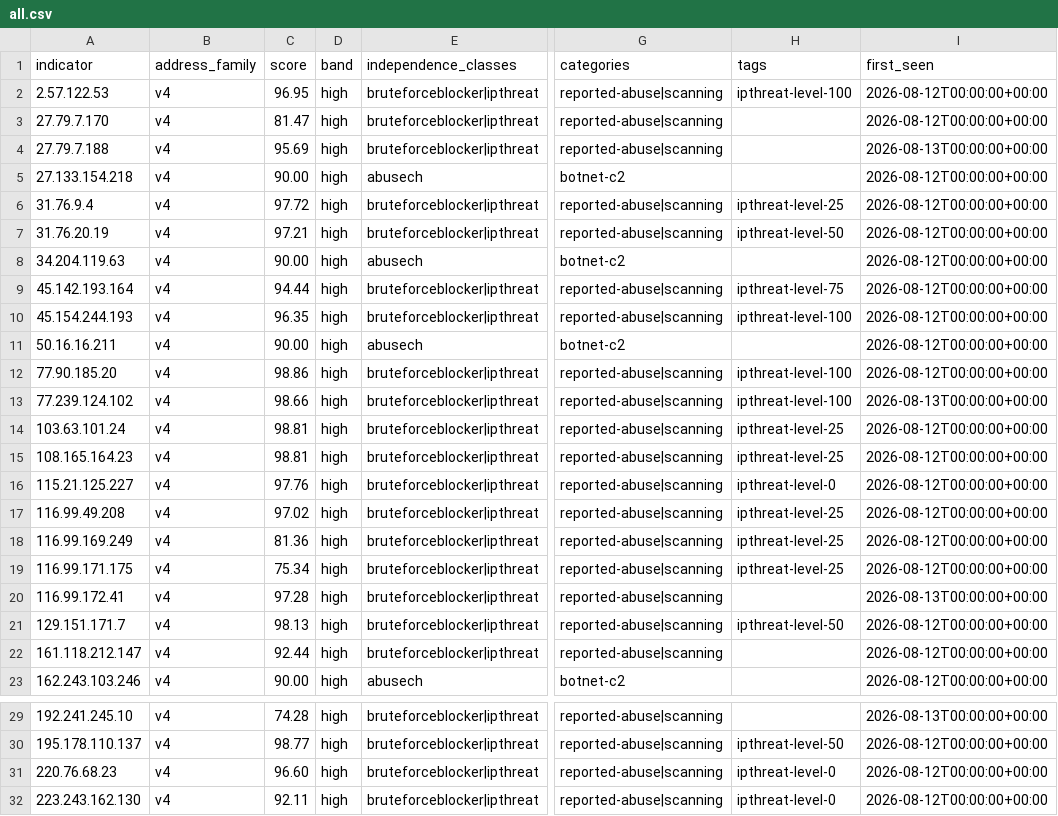
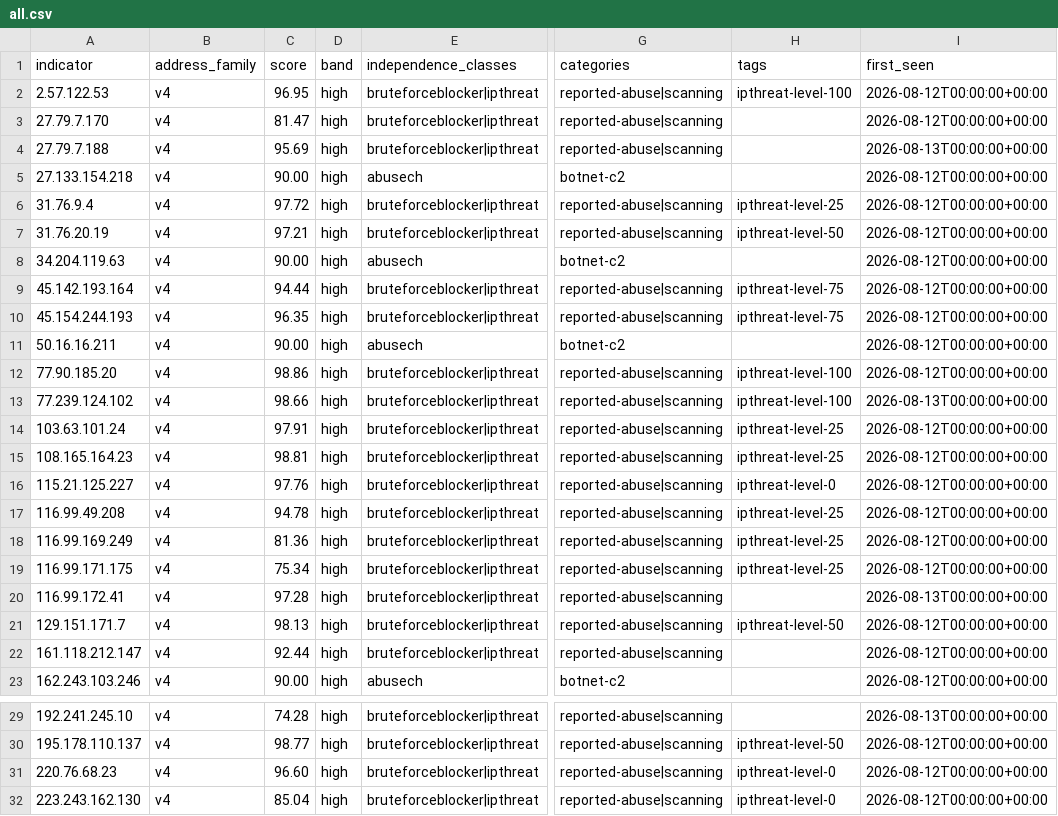
Before and after one commit to neilweitzel/xfeeds, a CSV file: feeds/clean/all.csv, drawn as a sheet; only a part is shown, gaps mark what is left out; the diff names each change by its address in the sheet, - before the commit and + after, or states it on an @@ line.

```diff
--- a/feeds/clean/all.csv
+++ b/feeds/clean/all.csv
-H10 (tags): ipthreat-level-100
+H10 (tags): ipthreat-level-75
-C14 (score): 98.81
+C14 (score): 97.91
-C17 (score): 97.02
+C17 (score): 94.78
-C32 (score): 92.11
+C32 (score): 85.04
```
Also changed, not shown: 50 other files.
